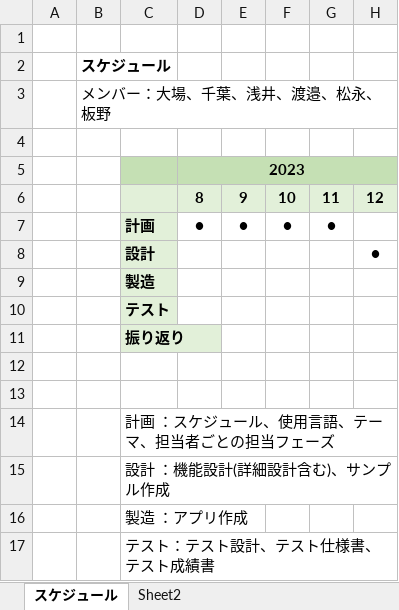
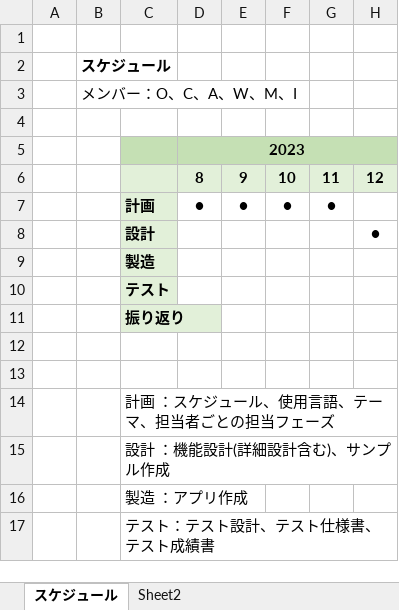
Before and after one commit to hiramatsu136/candd2023, an Excel workbook: front/2023_front_schedule.xlsx, sheet スケジュール, drawn as a sheet; only a part is shown; values as stored, in another font and other column widths than the file's, no borders; the diff names each change by its address in the sheet, - before the commit and + after, or states it on an @@ line.

```diff
--- a/front/2023_front_schedule.xlsx (sheet スケジュール)
+++ b/front/2023_front_schedule.xlsx (sheet スケジュール)
-B3: メンバー：大場、千葉、浅井、渡邉、松永、板野
+B3: メンバー：O、C、A、W、M、I
```
Also changed, not shown: sheet Sheet2, 1 other file.
